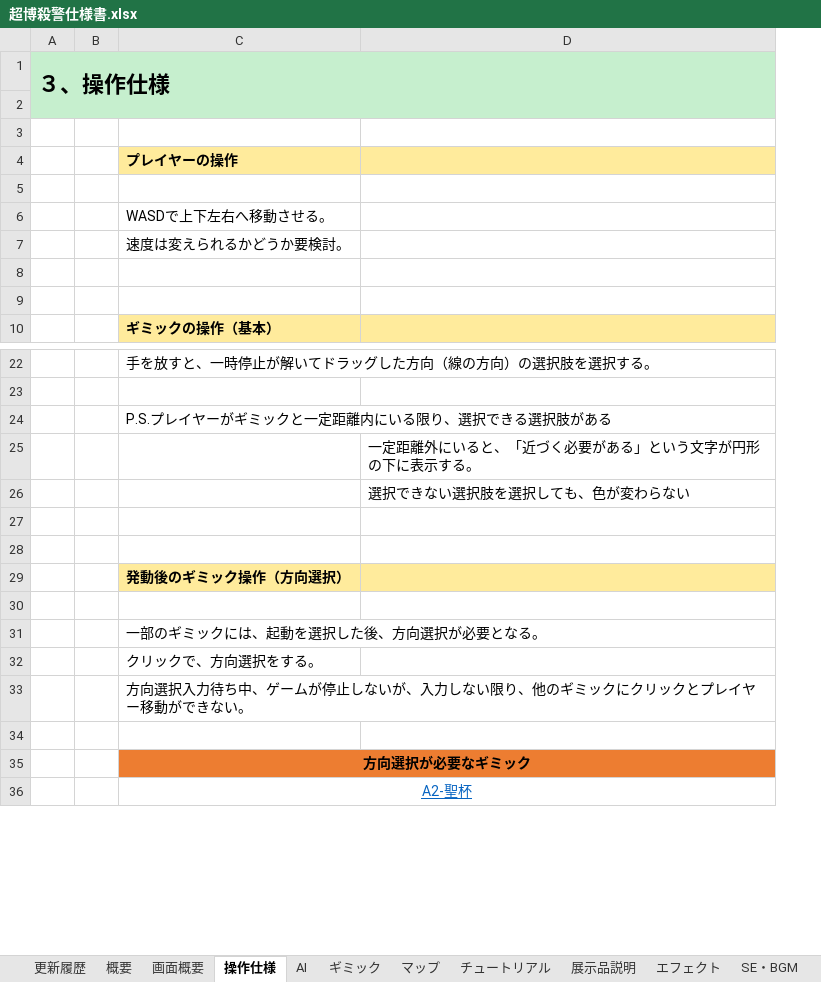
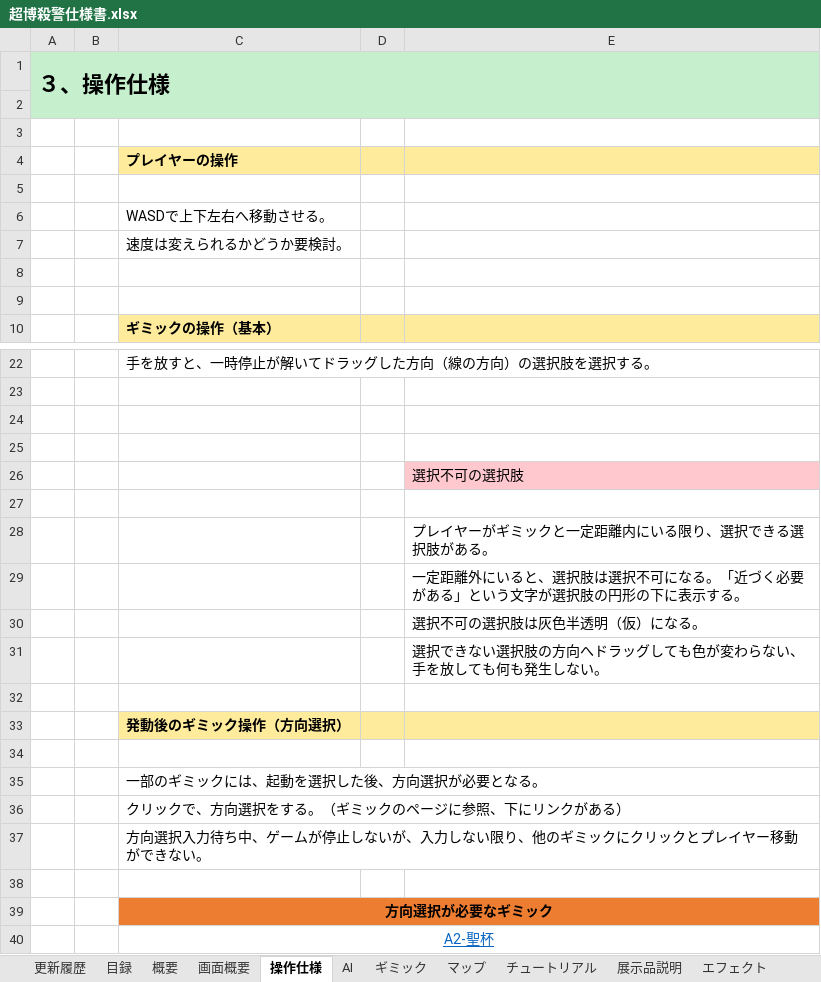
Before and after one commit to crazymarks/ghostcanguard_file, an Excel workbook: 仕様書/超博殺警仕様書.xlsx, sheet 操作仕様, drawn as a sheet; only a part is shown, gaps mark what is left out; values as stored, in another font and other column widths than the file's, no borders; charts and pictures not drawn; removed rows and columns are numbered as before the commit, all else as after; the diff names each change by its address in the sheet, - before the commit and + after, or states it on an @@ line.

```diff
--- a/仕様書/超博殺警仕様書.xlsx (sheet 操作仕様)
+++ b/仕様書/超博殺警仕様書.xlsx (sheet 操作仕様)
+sheet tab: 目録
-column D, rows 25-26: 一定距離外にいると、「近づく必要がある」という文字が円形の下に表示する。 | 選択できない選択肢を選択しても、色が変わらない
+column D, empty
+column E, rows 29-31: 一定距離外にいると、選択肢は選択不可になる。「近づく必要がある」という文字が選択肢の円形の下に表示する。 | 選択不可の選択肢は灰色半透明（仮）になる。 | 選択できない選択肢の方向へドラッグしても色が変わらない、手を放しても何も発生しない。
-C24: P.S.プレイヤーがギミックと一定距離内にいる限り、選択できる選択肢がある
+C24: (empty)
+row 25: (empty)
+row 26:  |  |  |  | 選択不可の選択肢
+row 27: (empty)
+row 28:  |  |  |  | プレイヤーがギミックと一定距離内にいる限り、選択できる選択肢がある。
-C36: クリックで、方向選択をする。
+C36: クリックで、方向選択をする。（ギミックのページに参照、下にリンクがある）
```
Also changed, not shown: sheet ギミック, sheet 更新履歴, sheet キャラ設定, other sheet tabs, charts or pictures.
